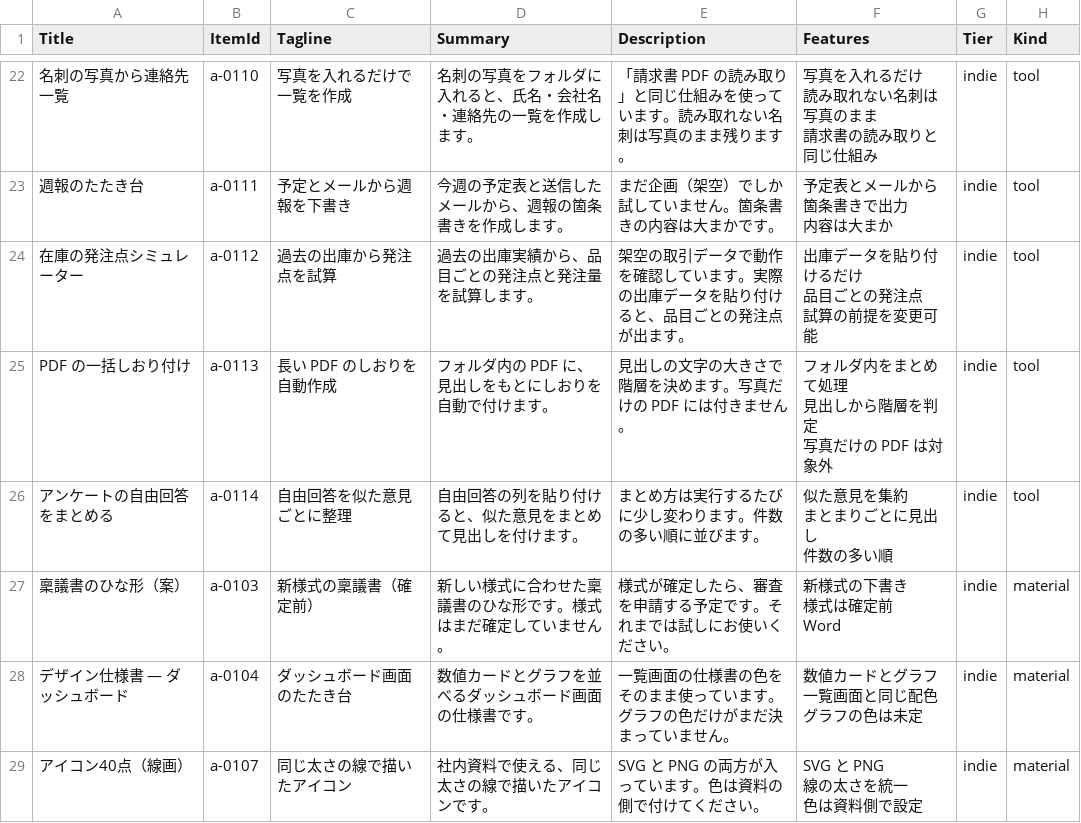
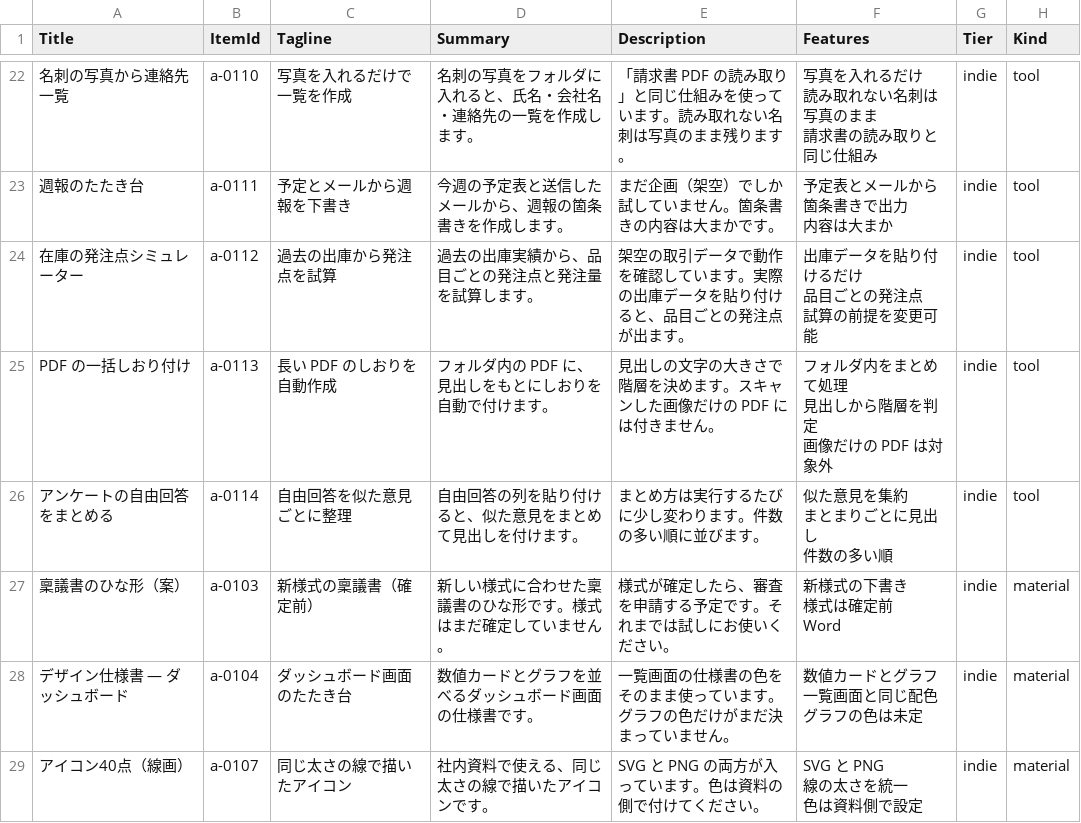
Before and after one commit to feseisen/commons-store, a CSV file: docs/backend/import/items.csv, drawn as a sheet; only a part is shown, gaps mark what is left out; ↵ is a line break in a cell; the diff covers the shown part only; the diff names each change by its address in the sheet, - before the commit and + after, or states it on an @@ line.

```diff
--- a/docs/backend/import/items.csv
+++ b/docs/backend/import/items.csv
-E25 (Description): 見出しの文字の大きさで階層を決めます。写真だけの PDF には付きません。
+E25 (Description): 見出しの文字の大きさで階層を決めます。スキャンした画像だけの PDF には付きません。
-F25 (Features): フォルダ内をまとめて処理 ↵ 見出しから階層を判定 ↵ 写真だけの PDF は対象外
+F25 (Features): フォルダ内をまとめて処理 ↵ 見出しから階層を判定 ↵ 画像だけの PDF は対象外
```
Also changed, not shown: 15 edited cells elsewhere in this file, 33 other files.
